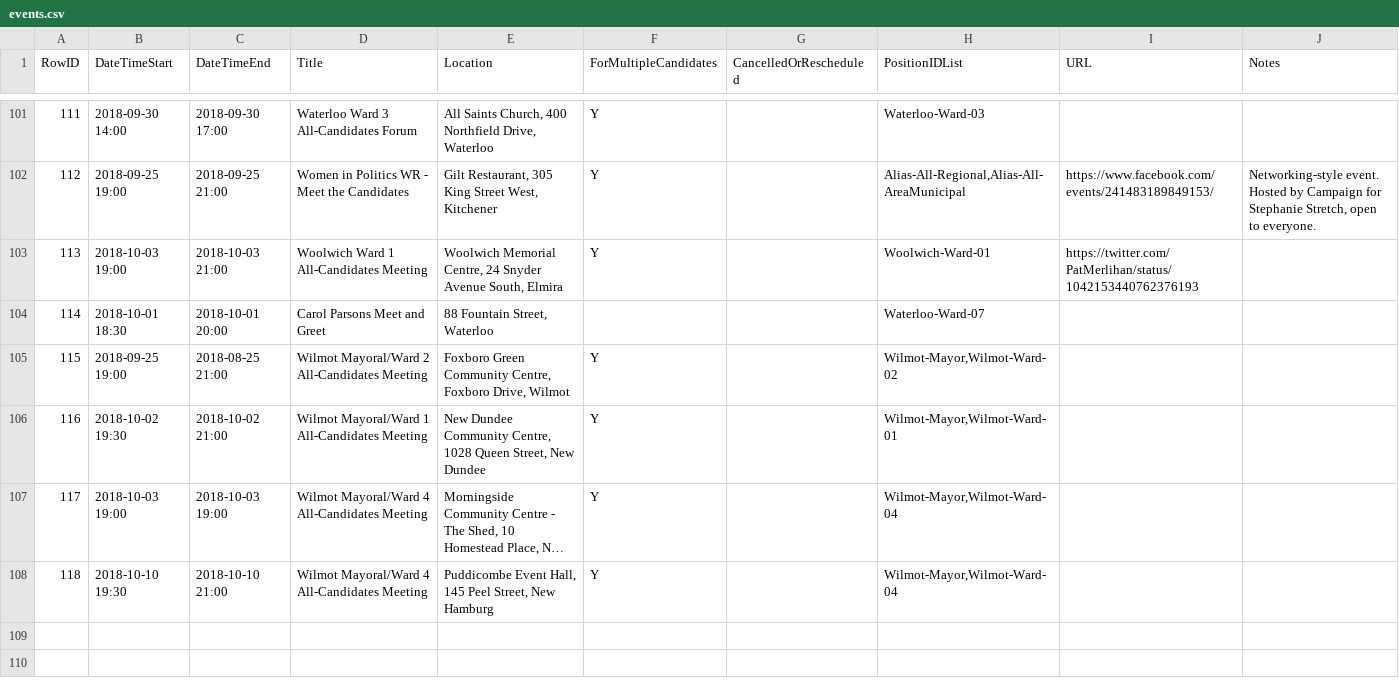
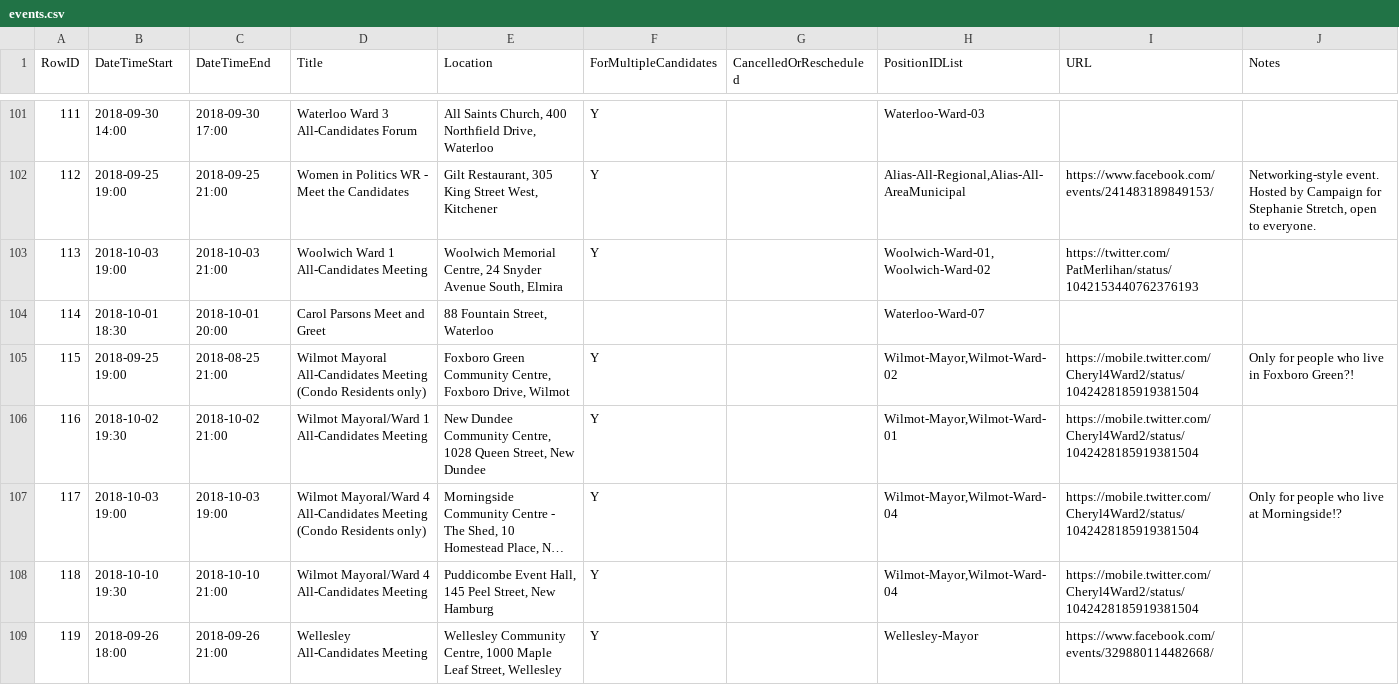
Before and after one commit to s-kennedy/wr-votes, a CSV file: _data/sync/events.csv, drawn as a sheet; only a part is shown, gaps mark what is left out; long unchanged cells end in …; the diff names each change by its address in the sheet, - before the commit and + after, or states it on an @@ line.

Commit message:
Modify township events

```diff
--- a/_data/sync/events.csv
+++ b/_data/sync/events.csv
-H103 (PositionIDList): Woolwich-Ward-01
+H103 (PositionIDList): Woolwich-Ward-01,Woolwich-Ward-02
-D105 (Title): Wilmot Mayoral/Ward 2 All-Candidates Meeting
+D105 (Title): Wilmot Mayoral All-Candidates Meeting (Condo Residents only)
-I105:I108 (URL): (empty)
+I105:I108 (URL): https://mobile.twitter.com/Cheryl4Ward2/status/1042428185919381504
-J105 (Notes): (empty)
+J105 (Notes): Only for people who live in Foxboro Green?!
-D107 (Title): …All-Candidates Meeting
+D107 (Title): …All-Candidates Meeting (Condo Residents only)
-J107 (Notes): (empty)
+J107 (Notes): Only for people who live at Morningside!?
+row 109: 119 | 2018-09-26 18:00 | 2018-09-26 21:00 | Wellesley All-Candidates Meeting | Wellesley Community Centre, 1000 Maple Leaf Street, Wellesley | Y |  | Wellesley-Mayor | https://www.facebook.com/events/329880114482668/
```
